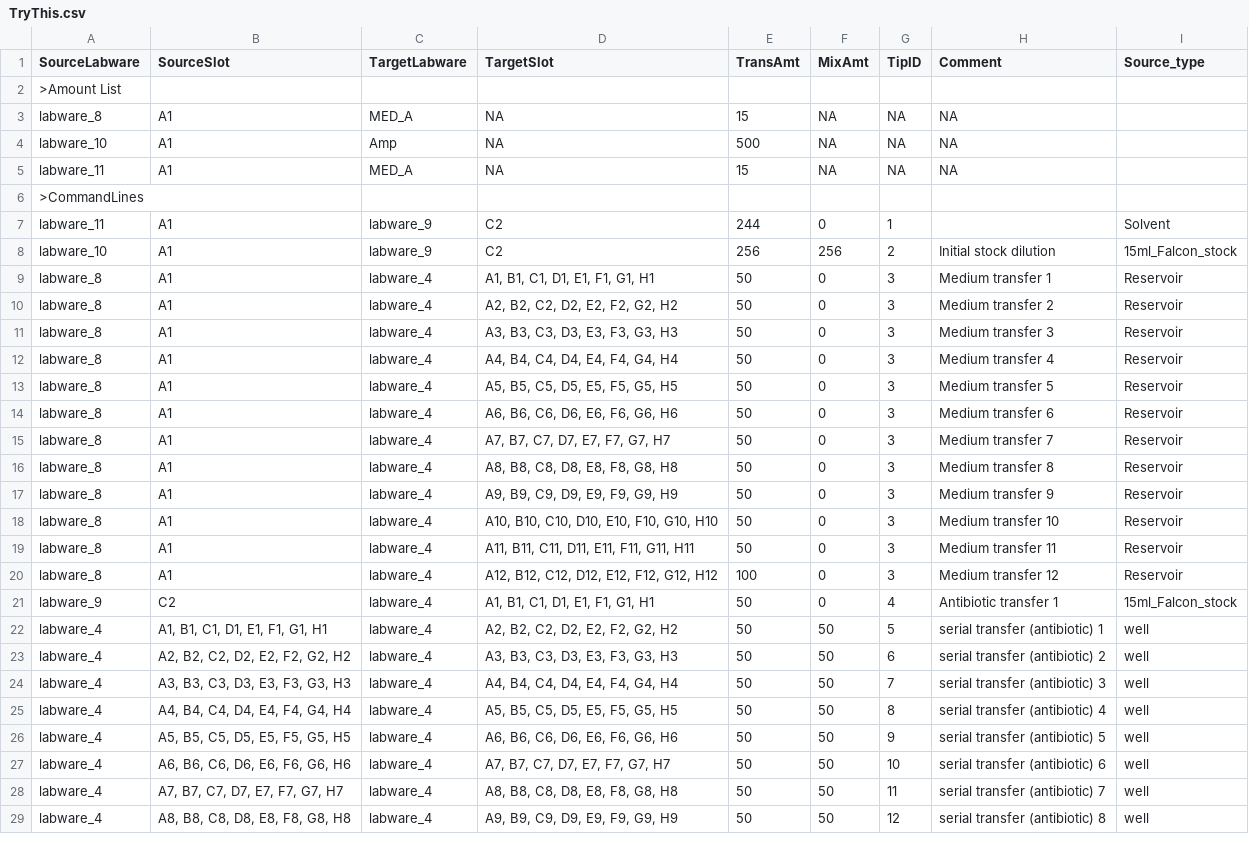
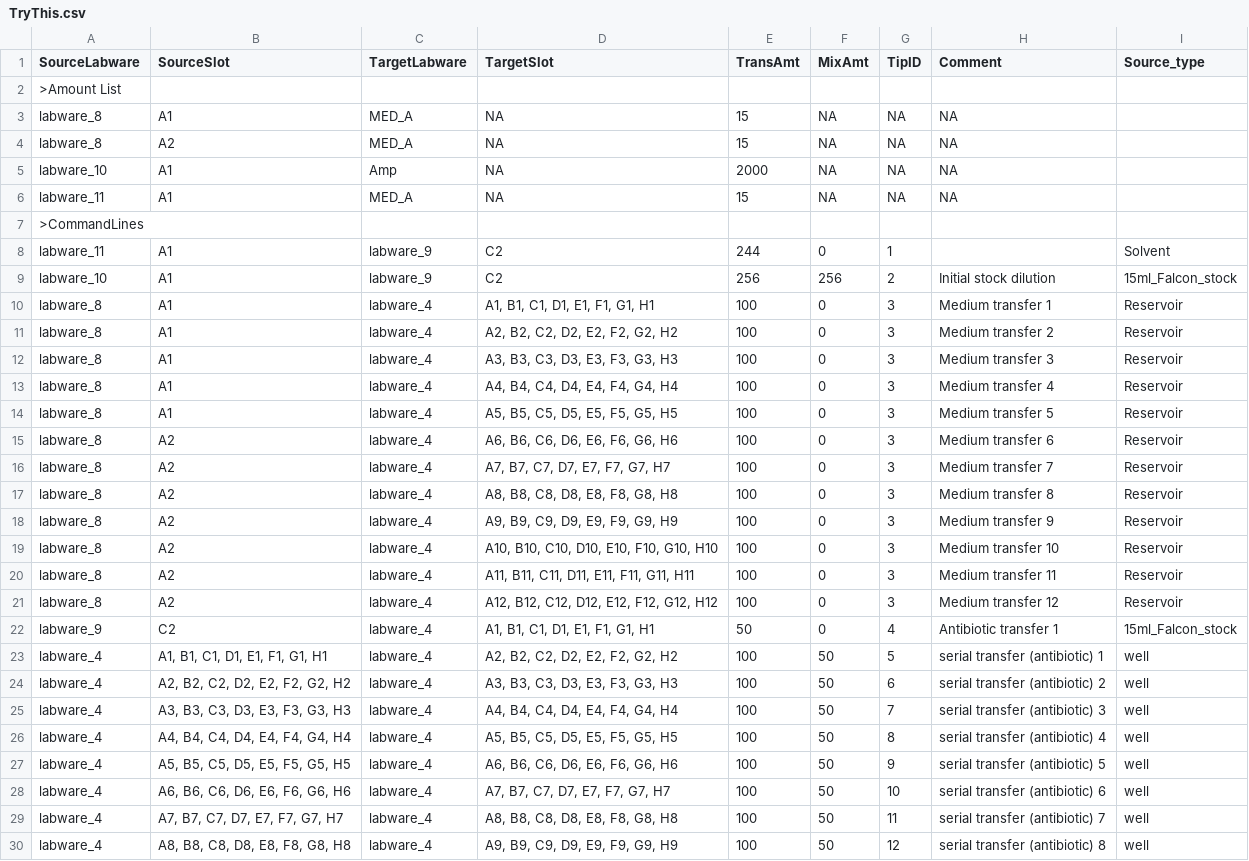
Before and after one commit to JornBrink/ot2, a CSV file: Execution code for OT2/Incubator/Direct protocols/Multichannel/TryThis.csv, drawn as a sheet; only a part is shown; the diff covers the shown part only.

```diff
--- a/Execution code for OT2/Incubator/Direct protocols/Multichannel/TryThis.csv
+++ b/Execution code for OT2/Incubator/Direct protocols/Multichannel/TryThis.csv
@@ -3,3 +3,4 @@ SourceLabware;SourceSlot;TargetLabware;TargetSlot;TransAmt;MixAmt;TipID;Comment;
 labware_8;A1;MED_A;NA;15;NA;NA;NA;
-labware_10;A1;Amp;NA;500;NA;NA;NA;
+labware_8;A2;MED_A;NA;15;NA;NA;NA;
+labware_10;A1;Amp;NA;2000;NA;NA;NA;
 labware_11;A1;MED_A;NA;15;NA;NA;NA;
@@ -8,22 +9,22 @@ labware_11;A1;labware_9;C2;244;0;1;;Solvent
 labware_10;A1;labware_9;C2;256;256;2;Initial stock dilution;15ml_Falcon_stock
-labware_8;A1;labware_4;A1, B1, C1, D1, E1, F1, G1, H1;50;0;3;Medium transfer 1;Reservoir
-labware_8;A1;labware_4;A2, B2, C2, D2, E2, F2, G2, H2;50;0;3;Medium transfer 2;Reservoir
-labware_8;A1;labware_4;A3, B3, C3, D3, E3, F3, G3, H3;50;0;3;Medium transfer 3;Reservoir
-labware_8;A1;labware_4;A4, B4, C4, D4, E4, F4, G4, H4;50;0;3;Medium transfer 4;Reservoir
-labware_8;A1;labware_4;A5, B5, C5, D5, E5, F5, G5, H5;50;0;3;Medium transfer 5;Reservoir
-labware_8;A1;labware_4;A6, B6, C6, D6, E6, F6, G6, H6;50;0;3;Medium transfer 6;Reservoir
-labware_8;A1;labware_4;A7, B7, C7, D7, E7, F7, G7, H7;50;0;3;Medium transfer 7;Reservoir
-labware_8;A1;labware_4;A8, B8, C8, D8, E8, F8, G8, H8;50;0;3;Medium transfer 8;Reservoir
-labware_8;A1;labware_4;A9, B9, C9, D9, E9, F9, G9, H9;50;0;3;Medium transfer 9;Reservoir
-labware_8;A1;labware_4;A10, B10, C10, D10, E10, F10, G10, H10;50;0;3;Medium transfer 10;Reservoir
-labware_8;A1;labware_4;A11, B11, C11, D11, E11, F11, G11, H11;50;0;3;Medium transfer 11;Reservoir
-labware_8;A1;labware_4;A12, B12, C12, D12, E12, F12, G12, H12;100;0;3;Medium transfer 12;Reservoir
+labware_8;A1;labware_4;A1, B1, C1, D1, E1, F1, G1, H1;100;0;3;Medium transfer 1;Reservoir
+labware_8;A1;labware_4;A2, B2, C2, D2, E2, F2, G2, H2;100;0;3;Medium transfer 2;Reservoir
+labware_8;A1;labware_4;A3, B3, C3, D3, E3, F3, G3, H3;100;0;3;Medium transfer 3;Reservoir
+labware_8;A1;labware_4;A4, B4, C4, D4, E4, F4, G4, H4;100;0;3;Medium transfer 4;Reservoir
+labware_8;A1;labware_4;A5, B5, C5, D5, E5, F5, G5, H5;100;0;3;Medium transfer 5;Reservoir
+labware_8;A2;labware_4;A6, B6, C6, D6, E6, F6, G6, H6;100;0;3;Medium transfer 6;Reservoir
+labware_8;A2;labware_4;A7, B7, C7, D7, E7, F7, G7, H7;100;0;3;Medium transfer 7;Reservoir
+labware_8;A2;labware_4;A8, B8, C8, D8, E8, F8, G8, H8;100;0;3;Medium transfer 8;Reservoir
+labware_8;A2;labware_4;A9, B9, C9, D9, E9, F9, G9, H9;100;0;3;Medium transfer 9;Reservoir
+labware_8;A2;labware_4;A10, B10, C10, D10, E10, F10, G10, H10;100;0;3;Medium transfer 10;Reservoir
+labware_8;A2;labware_4;A11, B11, C11, D11, E11, F11, G11, H11;100;0;3;Medium transfer 11;Reservoir
+labware_8;A2;labware_4;A12, B12, C12, D12, E12, F12, G12, H12;100;0;3;Medium transfer 12;Reservoir
 labware_9;C2;labware_4;A1, B1, C1, D1, E1, F1, G1, H1;50;0;4;Antibiotic transfer 1;15ml_Falcon_stock
-labware_4;A1, B1, C1, D1, E1, F1, G1, H1;labware_4;A2, B2, C2, D2, E2, F2, G2, H2;50;50;5;serial transfer (antibiotic) 1;well
-labware_4;A2, B2, C2, D2, E2, F2, G2, H2;labware_4;A3, B3, C3, D3, E3, F3, G3, H3;50;50;6;serial transfer (antibiotic) 2;well
-labware_4;A3, B3, C3, D3, E3, F3, G3, H3;labware_4;A4, B4, C4, D4, E4, F4, G4, H4;50;50;7;serial transfer (antibiotic) 3;well
-labware_4;A4, B4, C4, D4, E4, F4, G4, H4;labware_4;A5, B5, C5, D5, E5, F5, G5, H5;50;50;8;serial transfer (antibiotic) 4;well
-labware_4;A5, B5, C5, D5, E5, F5, G5, H5;labware_4;A6, B6, C6, D6, E6, F6, G6, H6;50;50;9;serial transfer (antibiotic) 5;well
-labware_4;A6, B6, C6, D6, E6, F6, G6, H6;labware_4;A7, B7, C7, D7, E7, F7, G7, H7;50;50;10;serial transfer (antibiotic) 6;well
-labware_4;A7, B7, C7, D7, E7, F7, G7, H7;labware_4;A8, B8, C8, D8, E8, F8, G8, H8;50;50;11;serial transfer (antibiotic) 7;well
-labware_4;A8, B8, C8, D8, E8, F8, G8, H8;labware_4;A9, B9, C9, D9, E9, F9, G9, H9;50;50;12;serial transfer (antibiotic) 8;well
+labware_4;A1, B1, C1, D1, E1, F1, G1, H1;labware_4;A2, B2, C2, D2, E2, F2, G2, H2;100;50;5;serial transfer (antibiotic) 1;well
+labware_4;A2, B2, C2, D2, E2, F2, G2, H2;labware_4;A3, B3, C3, D3, E3, F3, G3, H3;100;50;6;serial transfer (antibiotic) 2;well
+labware_4;A3, B3, C3, D3, E3, F3, G3, H3;labware_4;A4, B4, C4, D4, E4, F4, G4, H4;100;50;7;serial transfer (antibiotic) 3;well
+labware_4;A4, B4, C4, D4, E4, F4, G4, H4;labware_4;A5, B5, C5, D5, E5, F5, G5, H5;100;50;8;serial transfer (antibiotic) 4;well
+labware_4;A5, B5, C5, D5, E5, F5, G5, H5;labware_4;A6, B6, C6, D6, E6, F6, G6, H6;100;50;9;serial transfer (antibiotic) 5;well
+labware_4;A6, B6, C6, D6, E6, F6, G6, H6;labware_4;A7, B7, C7, D7, E7, F7, G7, H7;100;50;10;serial transfer (antibiotic) 6;well
+labware_4;A7, B7, C7, D7, E7, F7, G7, H7;labware_4;A8, B8, C8, D8, E8, F8, G8, H8;100;50;11;serial transfer (antibiotic) 7;well
+labware_4;A8, B8, C8, D8, E8, F8, G8, H8;labware_4;A9, B9, C9, D9, E9, F9, G9, H9;100;50;12;serial transfer (antibiotic) 8;well
```
Also changed, not shown: 3 edited cells elsewhere in this file, 4 other files.
